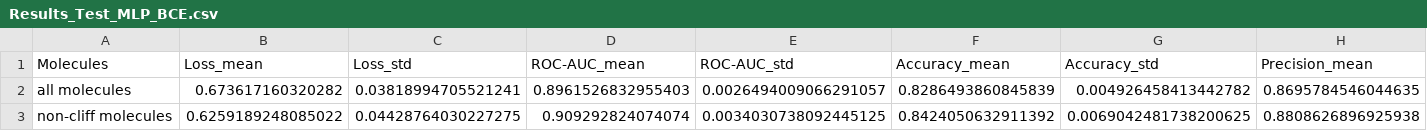
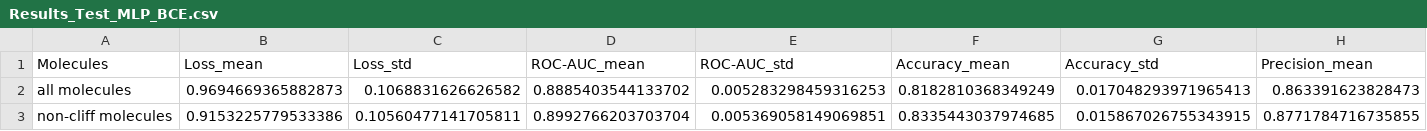
Before and after one commit to lisakrimbacher/activity_cliffs, a CSV file: results/Results_Test_MLP_BCE.csv, drawn as a sheet; only a part is shown; the diff covers the shown part only; the diff names each change by its address in the sheet, - before the commit and + after, or states it on an @@ line.

```diff
--- a/results/Results_Test_MLP_BCE.csv
+++ b/results/Results_Test_MLP_BCE.csv
-B2 (Loss_mean): 0.673617160320282
+B2 (Loss_mean): 0.9694669365882873
-C2 (Loss_std): 0.03818994705521241
+C2 (Loss_std): 0.1068831626626582
-D2 (ROC-AUC_mean): 0.8961526832955403
+D2 (ROC-AUC_mean): 0.8885403544133702
-E2 (ROC-AUC_std): 0.0026494009066291057
+E2 (ROC-AUC_std): 0.005283298459316253
-F2 (Accuracy_mean): 0.8286493860845839
+F2 (Accuracy_mean): 0.8182810368349249
-G2 (Accuracy_std): 0.004926458413442782
+G2 (Accuracy_std): 0.017048293971965413
-H2 (Precision_mean): 0.8695784546044635
+H2 (Precision_mean): 0.863391623828473
-B3 (Loss_mean): 0.6259189248085022
+B3 (Loss_mean): 0.9153225779533386
-C3 (Loss_std): 0.04428764030227275
+C3 (Loss_std): 0.10560477141705811
-D3 (ROC-AUC_mean): 0.909292824074074
+D3 (ROC-AUC_mean): 0.8992766203703704
-E3 (ROC-AUC_std): 0.0034030738092445125
+E3 (ROC-AUC_std): 0.005369058149069851
-F3 (Accuracy_mean): 0.8424050632911392
+F3 (Accuracy_mean): 0.8335443037974685
-G3 (Accuracy_std): 0.0069042481738200625
+G3 (Accuracy_std): 0.015867026755343915
-H3 (Precision_mean): 0.8808626896925938
+H3 (Precision_mean): 0.8771784716735855
```
Also changed, not shown: 27 edited cells elsewhere in this file, results/Results_Cliff_Groups_Test_MLP_BCE.csv, results/Results_Cliff_Groups_Test_MLP_Cosine.csv, 22 other files.
